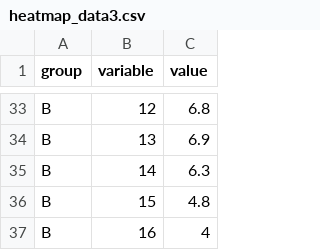
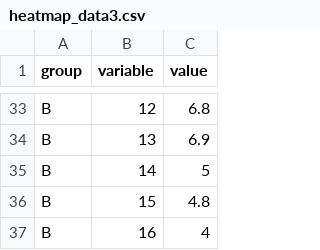
Before and after one commit to digitalin1/heatmap, a CSV file: heatmap_data3.csv, drawn as a sheet; only a part is shown, gaps mark what is left out.

Commit message:
Update heatmap_data3.csv

```diff
--- a/heatmap_data3.csv
+++ b/heatmap_data3.csv
@@ -34,3 +34,3 @@ B,12,6.8
 B,13,6.9
-B,14,6.3
+B,14,5
 B,15,4.8
```
